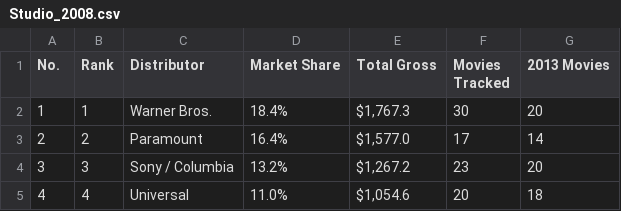
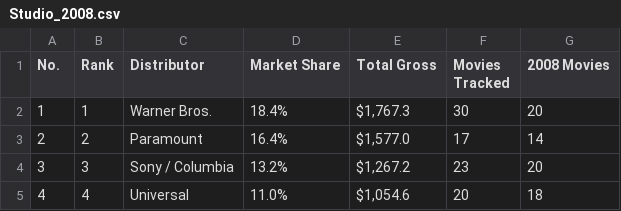
Before and after one commit to kwhmp/movie_app, a CSV file: db/data/Studio_2008.csv, drawn as a sheet; only a part is shown.

Commit message:
Update Studio_2008.csv

```diff
--- a/db/data/Studio_2008.csv
+++ b/db/data/Studio_2008.csv
@@ -1,2 +1,2 @@
-"No.","Rank","Distributor","Market Share","Total Gross","Movies Tracked","2013 Movies"
+"No.","Rank","Distributor","Market Share","Total Gross","Movies Tracked","2008 Movies"
 "1","1","Warner Bros.","18.4%","$1,767.3","30","20"
```
